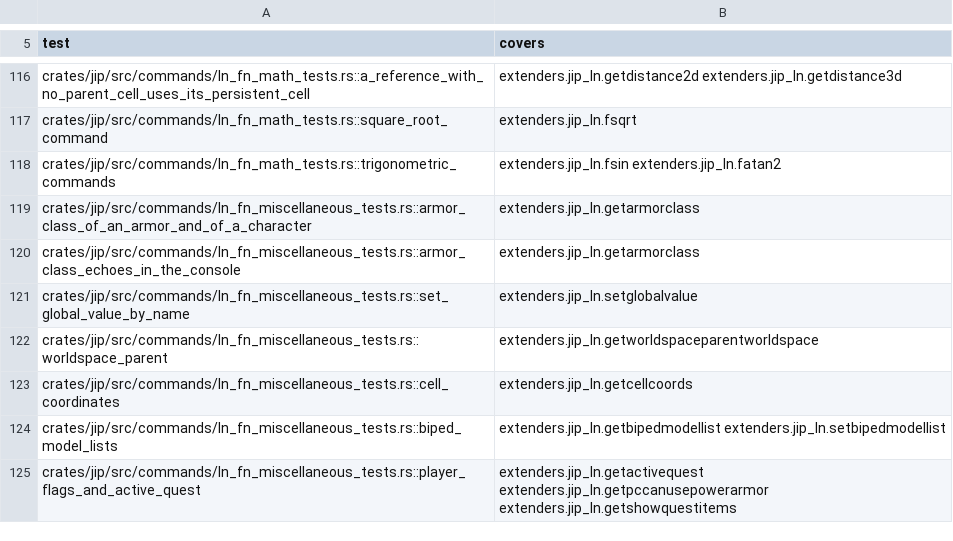
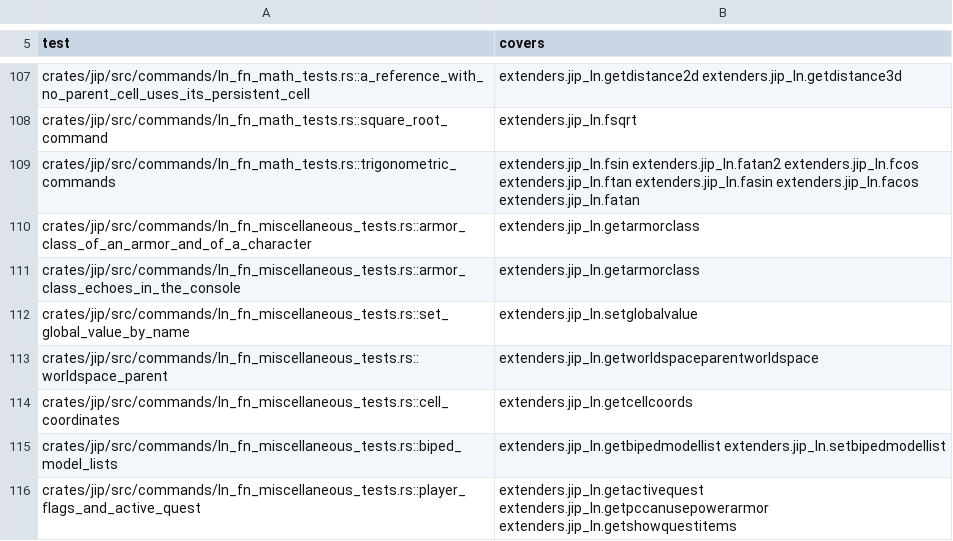
Before and after one commit to JorisJonkers-dev/nv-rs, a TSV file: .fork/catalogue/covers.d/jip_ln_ln_fn.tsv, drawn as a sheet; only a part is shown, gaps mark what is left out; the diff covers the shown part only.

```diff
--- a/.fork/catalogue/covers.d/jip_ln_ln_fn.tsv
+++ b/.fork/catalogue/covers.d/jip_ln_ln_fn.tsv
@@ -117,3 +108,3 @@ crates/jip/src/commands/ln_fn_math_tests.rs::a_reference_with_no_parent_cell_use
 crates/jip/src/commands/ln_fn_math_tests.rs::square_root_command	extenders.jip_ln.fsqrt
-crates/jip/src/commands/ln_fn_math_tests.rs::trigonometric_commands	extenders.jip_ln.fsin extenders.jip_ln.fatan2
+crates/jip/src/commands/ln_fn_math_tests.rs::trigonometric_commands	extenders.jip_ln.fsin extenders.jip_ln.fatan2 extenders.jip_ln.fcos extenders.jip_ln.ftan extenders.jip_ln.fasin extenders.jip_ln.facos extenders.jip_ln.fatan
 crates/jip/src/commands/ln_fn_miscellaneous_tests.rs::armor_class_of_an_armor_and_of_a_character	extenders.jip_ln.getarmorclass
```
Also changed, not shown: 12 removed rows and 2 edited cells elsewhere in this file.
